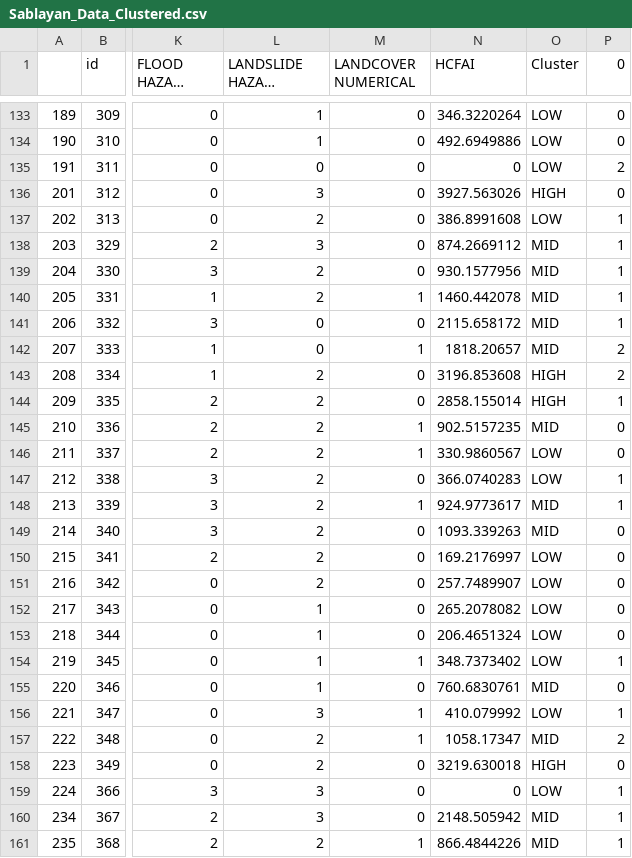
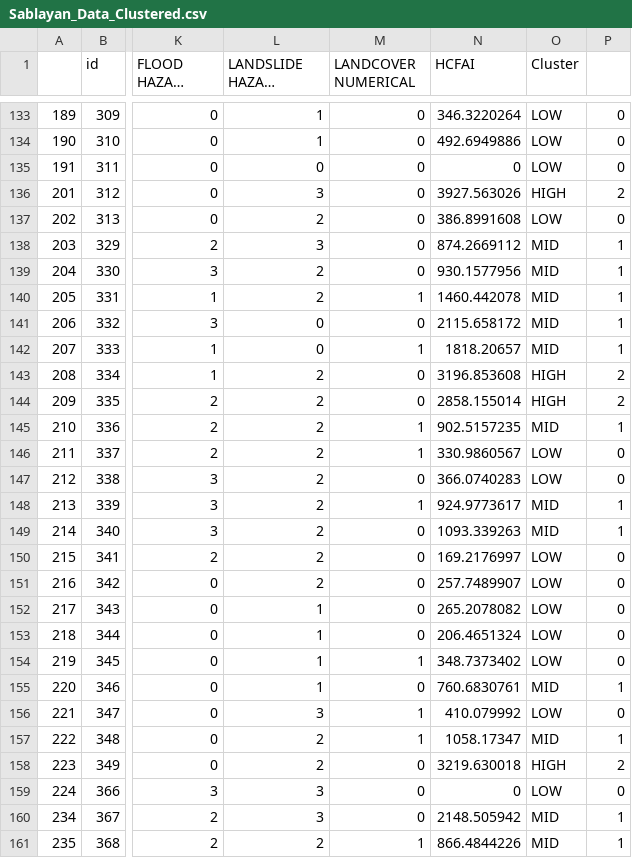
Before and after one commit to matereyes00/ThesisBuds, a CSV file: Preliminary Site Selection/Sablayan_Data_Clustered.csv, drawn as a sheet; only a part is shown, gaps mark what is left out; long unchanged cells end in …; the diff covers the shown part only; the diff names each change by its address in the sheet, - before the commit and + after, or states it on an @@ line.

```diff
--- a/Preliminary Site Selection/Sablayan_Data_Clustered.csv
+++ b/Preliminary Site Selection/Sablayan_Data_Clustered.csv
-P1: 0
+P1: (empty)
-P135: 2
+P135: 0
-P136: 0
+P136: 2
-P137: 1
+P137: 0
-P142: 2
+P142: 1
-P144: 1
+P144: 2
-P145: 0
+P145: 1
-P147: 1
+P147: 0
-P149: 0
+P149: 1
-P154: 1
+P154: 0
-P155: 0
+P155: 1
-P156: 1
+P156: 0
-P157: 2
+P157: 1
-P158: 0
+P158: 2
-P159: 1
+P159: 0
```
Also changed, not shown: 1 added row and 97 edited cells elsewhere in this file, 12 other files.
